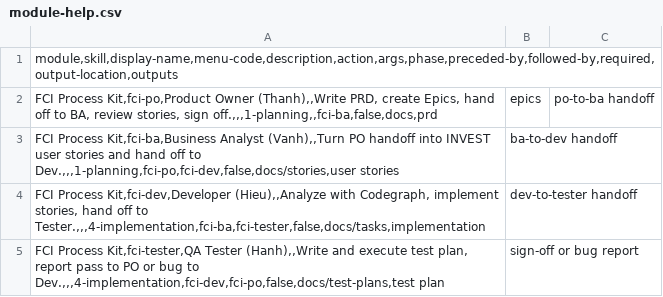
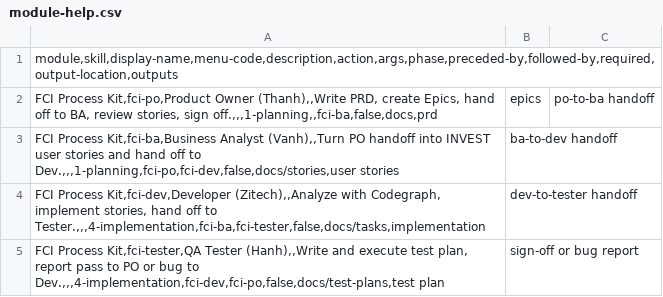
Before and after one commit to vncharles/fci-bmad-kit, a CSV file: src/module-help.csv, drawn as a sheet.

Commit message:
fix(agents): update developer identity from Hieu to Zitech
- Changed the developer agent's name from Hieu to Zitech across multiple files, including `CHANGELOG.md`, `package.json`, `README.md`, and various configuration files.
- Updated descriptions and references to reflect the new developer persona while maintaining the overall structure and functionality of the FCI Process Kit.

```diff
--- a/src/module-help.csv
+++ b/src/module-help.csv
@@ -3,3 +3,3 @@ FCI Process Kit,fci-po,Product Owner (Thanh),,Write PRD, create Epics, hand off
 FCI Process Kit,fci-ba,Business Analyst (Vanh),,Turn PO handoff into INVEST user stories and hand off to Dev.,,,1-planning,fci-po,fci-dev,false,docs/stories,user stories|ba-to-dev handoff
-FCI Process Kit,fci-dev,Developer (Hieu),,Analyze with Codegraph, implement stories, hand off to Tester.,,,4-implementation,fci-ba,fci-tester,false,docs/tasks,implementation|dev-to-tester handoff
+FCI Process Kit,fci-dev,Developer (Zitech),,Analyze with Codegraph, implement stories, hand off to Tester.,,,4-implementation,fci-ba,fci-tester,false,docs/tasks,implementation|dev-to-tester handoff
 FCI Process Kit,fci-tester,QA Tester (Hanh),,Write and execute test plan, report pass to PO or bug to Dev.,,,4-implementation,fci-dev,fci-po,false,docs/test-plans,test plan|sign-off or bug report
```
Also changed, not shown: 8 other files.
